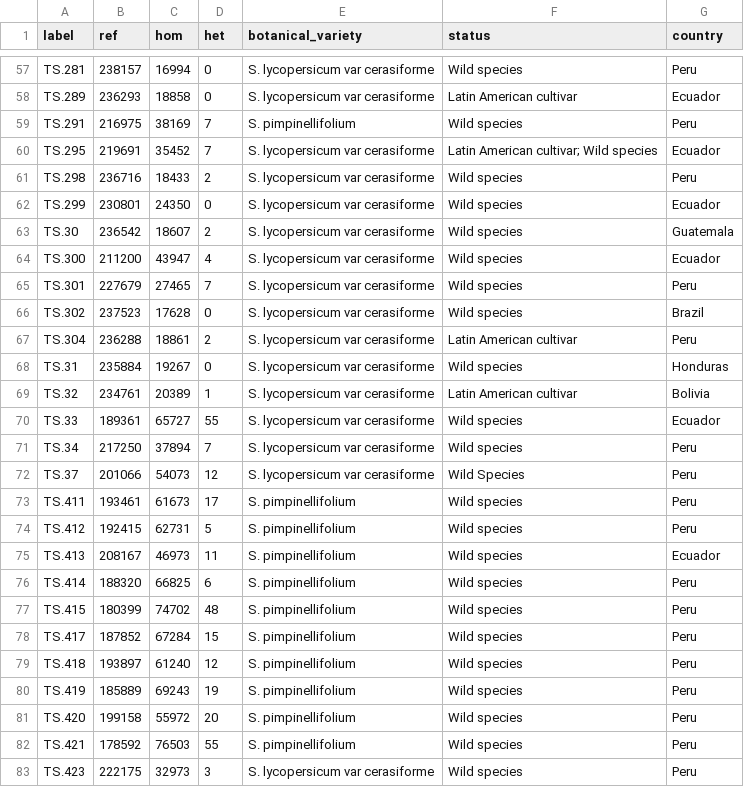
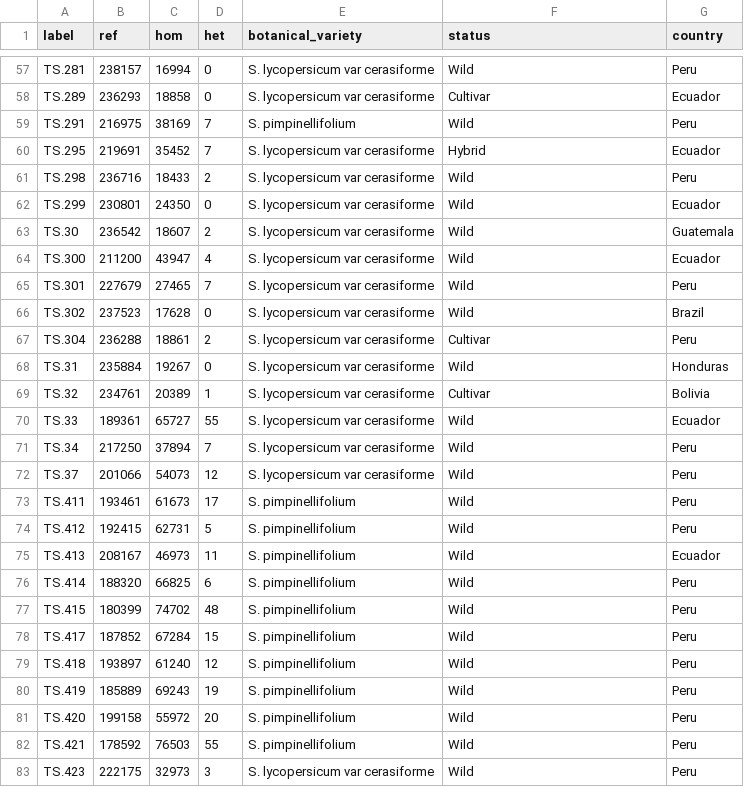
Before and after one commit to naturalis/tomatogenome-en-tibi, a TSV file: results/heterozygosity/h.tsv, drawn as a sheet; only a part is shown, gaps mark what is left out; the diff covers the shown part only; the diff names each change by its address in the sheet, - before the commit and + after, or states it on an @@ line.

```diff
--- a/results/heterozygosity/h.tsv
+++ b/results/heterozygosity/h.tsv
-F57 (status): Wild species
+F57 (status): Wild
-F58 (status): Latin American cultivar
+F58 (status): Cultivar
-F59 (status): Wild species
+F59 (status): Wild
-F60 (status): Latin American cultivar; Wild species
+F60 (status): Hybrid
-F61:F66 (status): Wild species
+F61:F66 (status): Wild
-F67 (status): Latin American cultivar
+F67 (status): Cultivar
-F68 (status): Wild species
+F68 (status): Wild
-F69 (status): Latin American cultivar
+F69 (status): Cultivar
-F70:F71 (status): Wild species
+F70:F71 (status): Wild
-F72 (status): Wild Species
+F72 (status): Wild
-F73:F83 (status): Wild species
+F73:F83 (status): Wild
```
Also changed, not shown: 77 edited cells elsewhere in this file.
